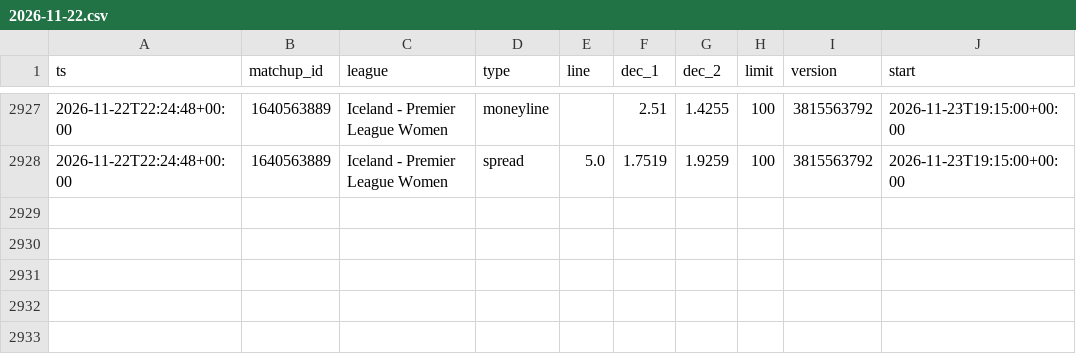
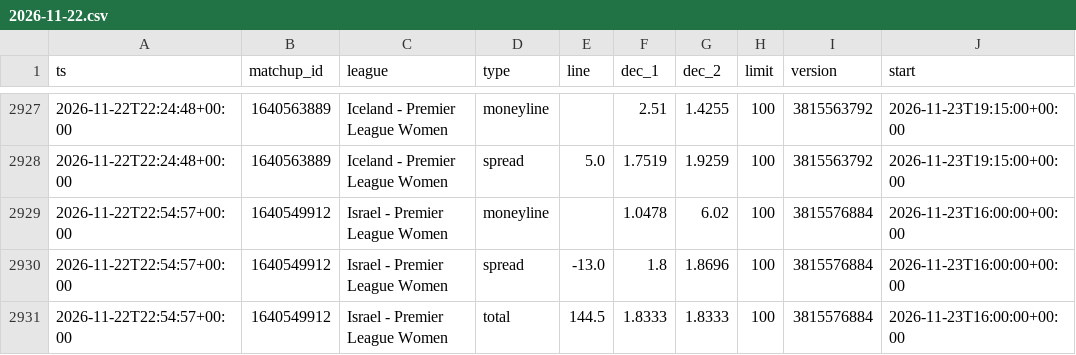
Before and after one commit to dataztrul/hoopsedge-odds, a CSV file: data/odds/2026-11-22.csv, drawn as a sheet; only a part is shown, gaps mark what is left out.

```diff
--- a/data/odds/2026-11-22.csv
+++ b/data/odds/2026-11-22.csv
@@ -2928 +2928,4 @@ ts,matchup_id,league,type,line,dec_1,dec_2,limit,version,start
 2026-11-22T22:24:48+00:00,1640563889,Iceland - Premier League Women,spread,5.0,1.7519,1.9259,100,3815563792,2026-11-23T19:15:00+00:00
+2026-11-22T22:54:57+00:00,1640549912,Israel - Premier League Women,moneyline,,1.0478,6.02,100,3815576884,2026-11-23T16:00:00+00:00
+2026-11-22T22:54:57+00:00,1640549912,Israel - Premier League Women,spread,-13.0,1.8,1.8696,100,3815576884,2026-11-23T16:00:00+00:00
+2026-11-22T22:54:57+00:00,1640549912,Israel - Premier League Women,total,144.5,1.8333,1.8333,100,3815576884,2026-11-23T16:00:00+00:00
```
Also changed, not shown: data/matchups.csv, 1 other file.
